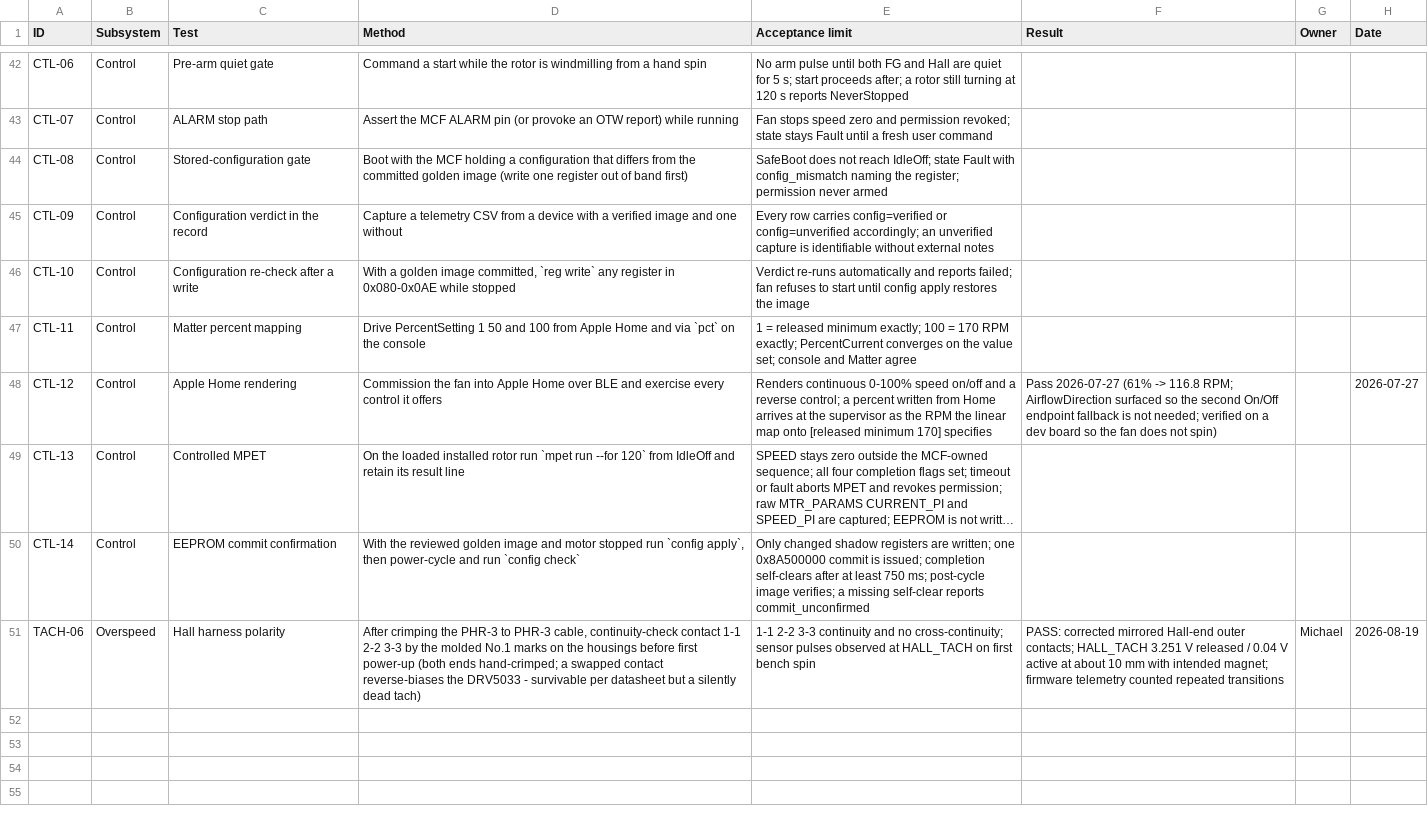
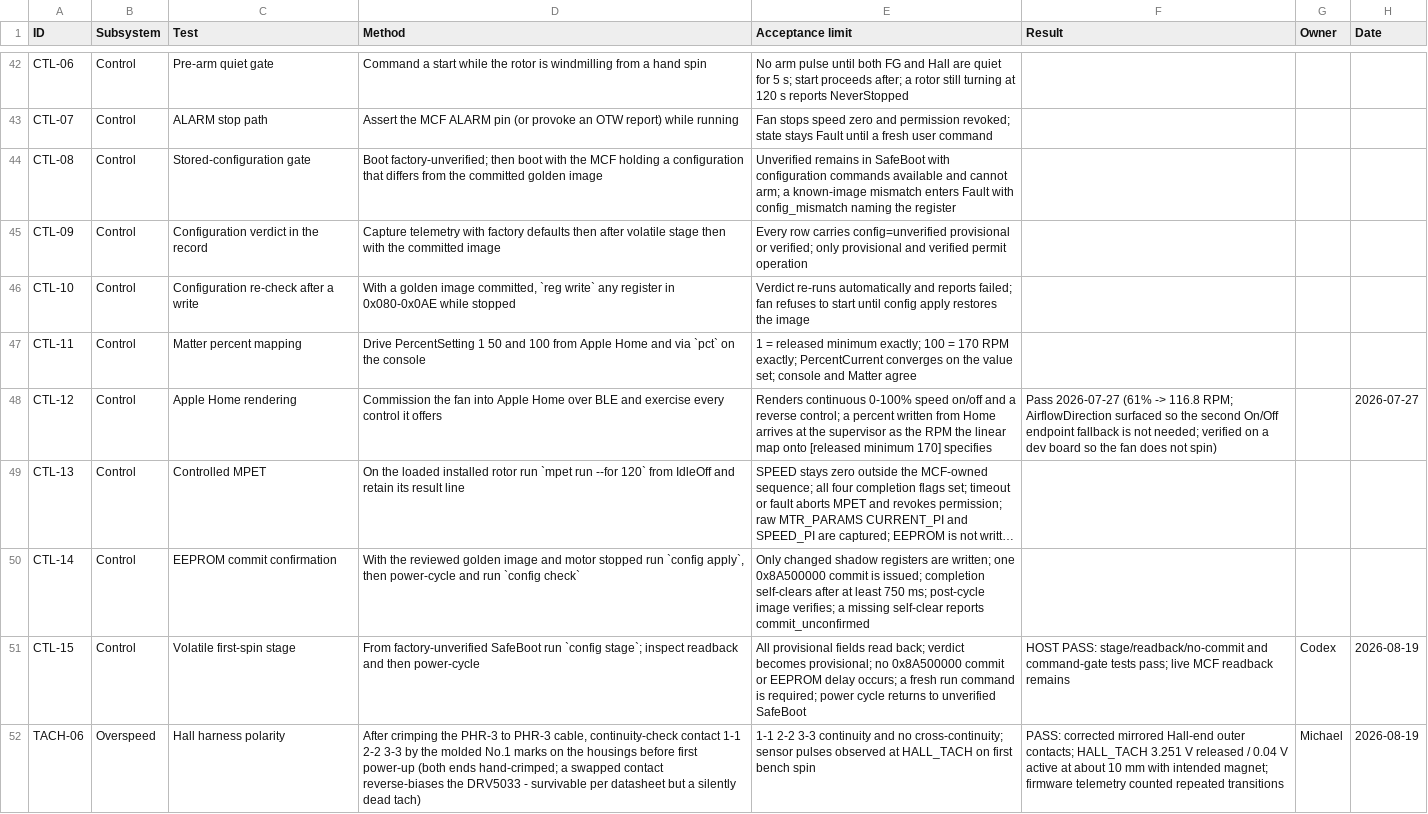
Before and after one commit to micthiesen/stillair, a CSV file: testing/test-matrix.csv, drawn as a sheet; only a part is shown, gaps mark what is left out; long unchanged cells end in …; the diff names each change by its address in the sheet, - before the commit and + after, or states it on an @@ line.

Commit message:
Gate first spin on reviewed MCF configuration

```diff
--- a/testing/test-matrix.csv
+++ b/testing/test-matrix.csv
-D44 (Method): Boot with the MCF holding a configuration that differs from the committed golden image (write one register out of band first)
+D44 (Method): Boot factory-unverified; then boot with the MCF holding a configuration that differs from the committed golden image
-E44 (Acceptance limit): SafeBoot does not reach IdleOff; state Fault with config_mismatch naming the register; permission never armed
+E44 (Acceptance limit): Unverified remains in SafeBoot with configuration commands available and cannot arm; a known-image mismatch enters Fault with config_mismatch naming the register
-D45 (Method): Capture a telemetry CSV from a device with a verified image and one without
+D45 (Method): Capture telemetry with factory defaults then after volatile stage then with the committed image
-E45 (Acceptance limit): …row carries config=verified or config=unverified accordingly; an unverified capture is identifiable without external notes
+E45 (Acceptance limit): …row carries config=unverified provisional or verified; only provisional and verified permit operation
+row 51: CTL-15 | Control | Volatile first-spin stage | From factory-unverified SafeBoot run `config stage`; inspect readback and then power-cycle | All provisional fields read back; verdict becomes provisional; no 0x8A500000 commit or EEPROM delay occurs; a fresh run command is required; power cycle returns to unverified SafeBoot | HOST PASS: stage/readback/no-commit and command-gate tests pass; live MCF readback remains | Codex | 2026-08-19
```
Also changed, not shown: 22 other files.
